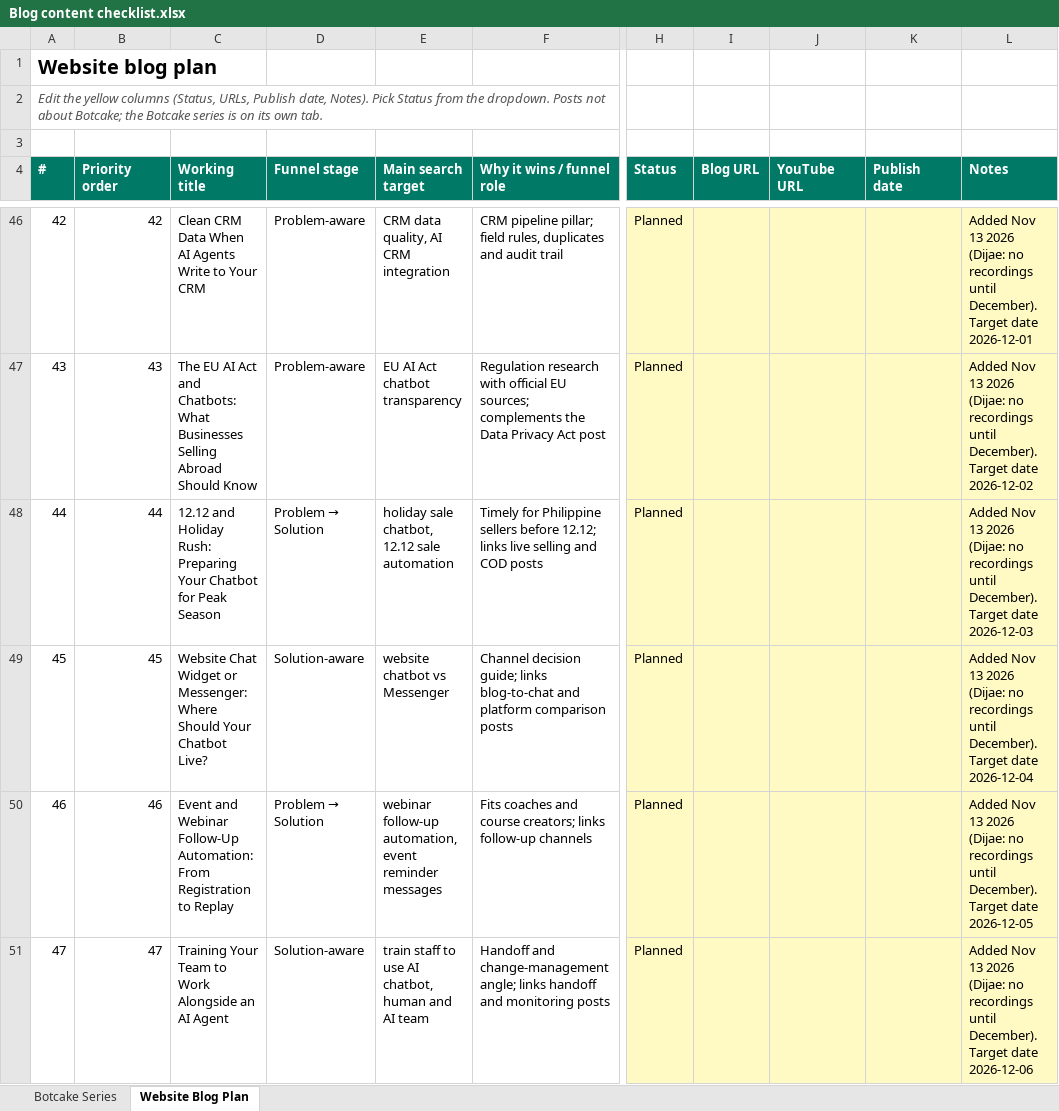
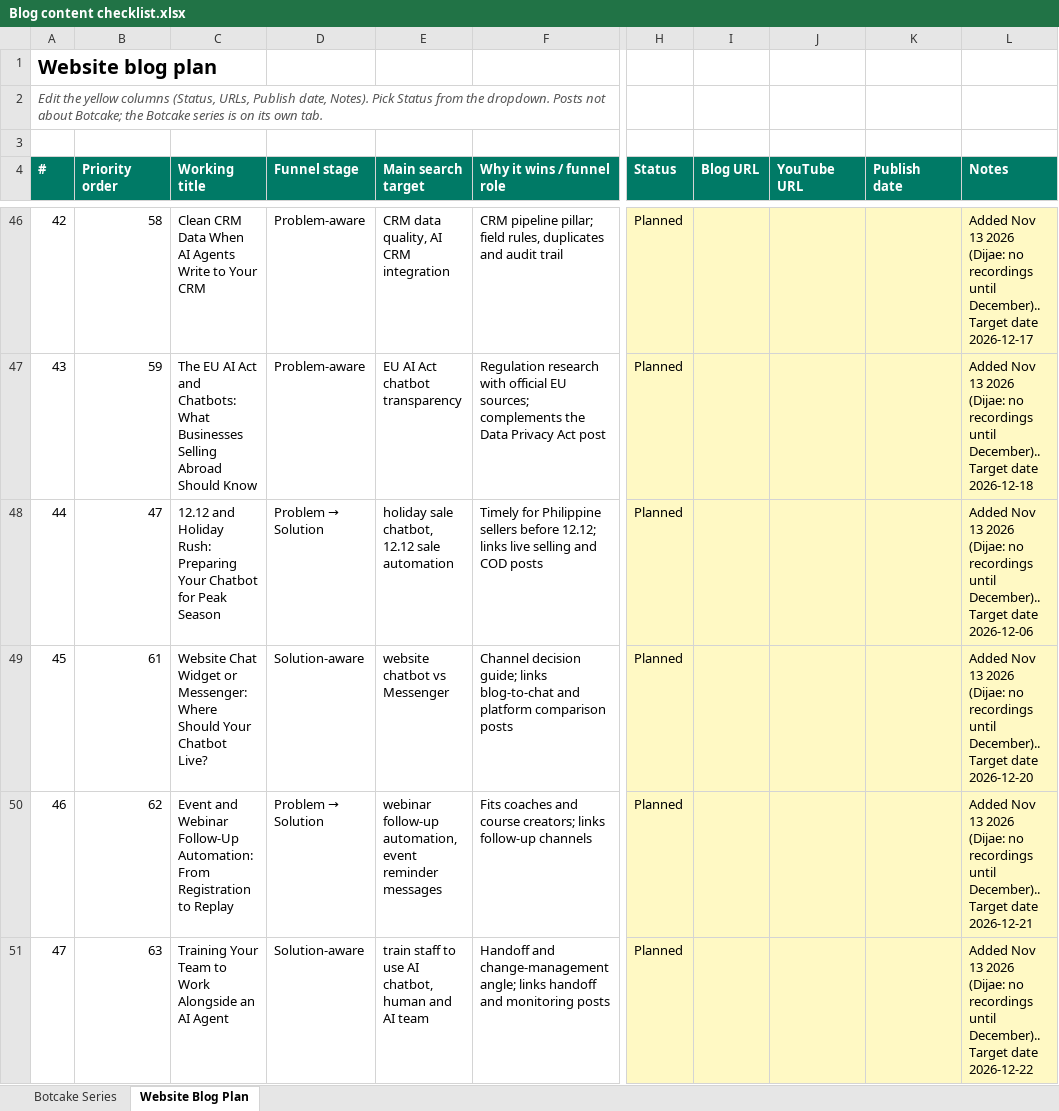
Before and after one commit to metalearnhub/ai-agents-masterclass, an Excel workbook: checklist/Blog content checklist.xlsx, sheet Website Blog Plan, drawn as a sheet; only a part is shown, gaps mark what is left out; values as stored, in another font and other column widths than the file's, no borders; conditional formats not drawn; the diff covers the shown part only; the diff names each change by its address in the sheet, - before the commit and + after, or states it on an @@ line.

```diff
--- a/checklist/Blog content checklist.xlsx (sheet Website Blog Plan)
+++ b/checklist/Blog content checklist.xlsx (sheet Website Blog Plan)
-B46 (Priority order): 42
+B46 (Priority order): 58
-L46 (Notes): …recordings until December). Target date 2026-12-01
+L46 (Notes): …recordings until December).. Target date 2026-12-17
-B47 (Priority order): 43
+B47 (Priority order): 59
-L47 (Notes): …recordings until December). Target date 2026-12-02
+L47 (Notes): …recordings until December).. Target date 2026-12-18
-B48 (Priority order): 44
+B48 (Priority order): 47
-L48 (Notes): …recordings until December). Target date 2026-12-03
+L48 (Notes): …recordings until December).. Target date 2026-12-06
-B49 (Priority order): 45
+B49 (Priority order): 61
-L49 (Notes): …recordings until December). Target date 2026-12-04
+L49 (Notes): …recordings until December).. Target date 2026-12-20
-B50 (Priority order): 46
+B50 (Priority order): 62
-L50 (Notes): …recordings until December). Target date 2026-12-05
+L50 (Notes): …recordings until December).. Target date 2026-12-21
-B51 (Priority order): 47
+B51 (Priority order): 63
-L51 (Notes): …recordings until December). Target date 2026-12-06
+L51 (Notes): …recordings until December).. Target date 2026-12-22
```
Also changed, not shown: 16 added rows and 38 edited cells elsewhere in this sheet, sheet Botcake Series, 1 other file.
